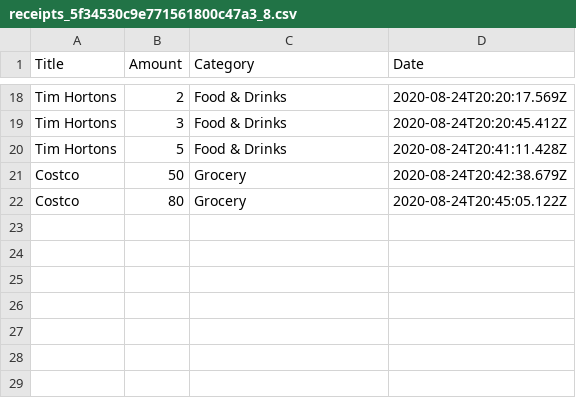
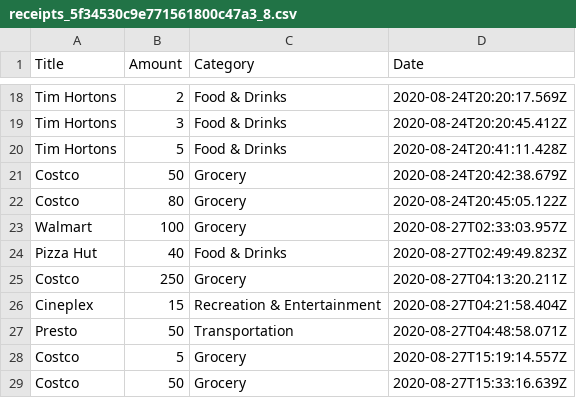
Before and after one commit to hatchways/team-rosemary, a CSV file: server/public/receipts/receipts_5f34530c9e771561800c47a3_8.csv, drawn as a sheet; only a part is shown, gaps mark what is left out; the diff names each change by its address in the sheet, - before the commit and + after, or states it on an @@ line.

```diff
--- a/server/public/receipts/receipts_5f34530c9e771561800c47a3_8.csv
+++ b/server/public/receipts/receipts_5f34530c9e771561800c47a3_8.csv
+row 23: Walmart | 100 | Grocery | 2020-08-27T02:33:03.957Z
+row 24: Pizza Hut | 40 | Food & Drinks | 2020-08-27T02:49:49.823Z
+row 25: Costco | 250 | Grocery | 2020-08-27T04:13:20.211Z
+row 26: Cineplex | 15 | Recreation & Entertainment | 2020-08-27T04:21:58.404Z
+row 27: Presto | 50 | Transportation | 2020-08-27T04:48:58.071Z
+row 28: Costco | 5 | Grocery | 2020-08-27T15:19:14.557Z
+row 29: Costco | 50 | Grocery | 2020-08-27T15:33:16.639Z
```
Also changed, not shown: 12 other files.
